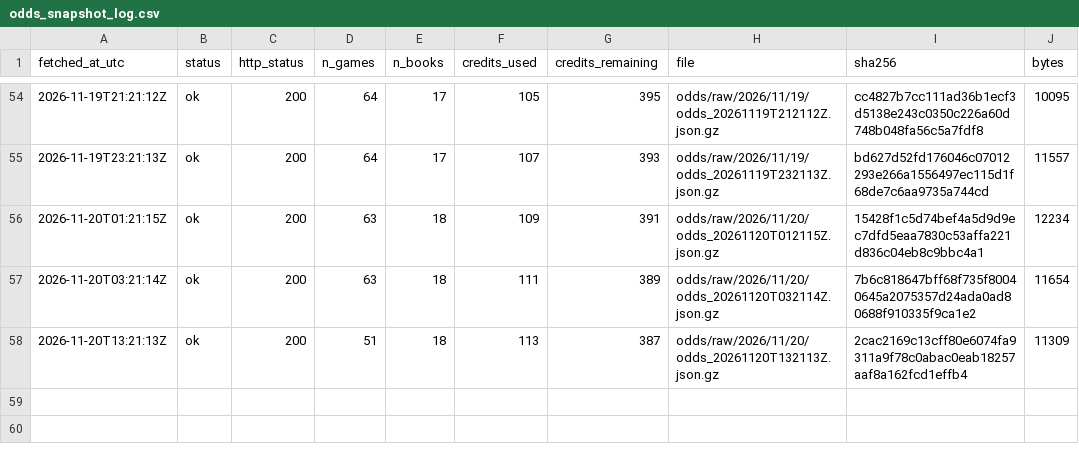
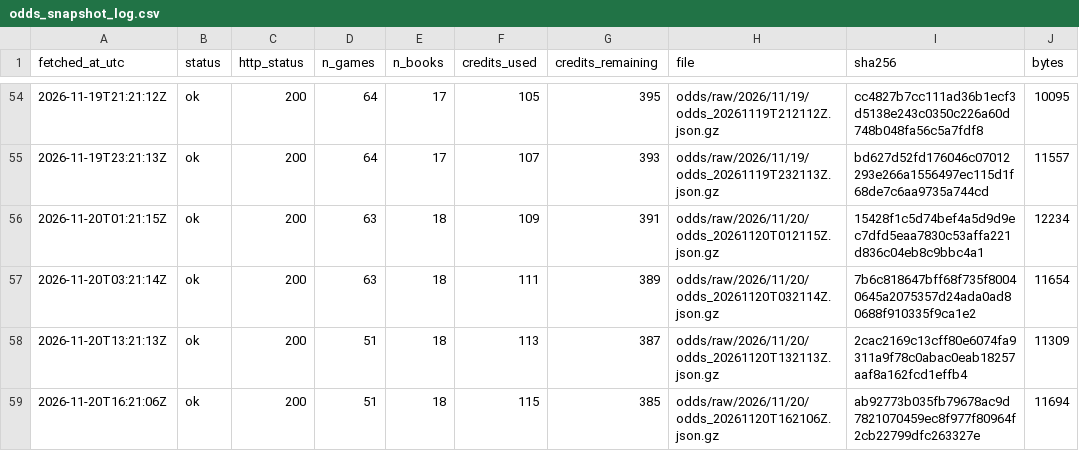
Before and after one commit to ohektner/shac-sb-index, a CSV file: data/status/odds_snapshot_log.csv, drawn as a sheet; only a part is shown, gaps mark what is left out.

```diff
--- a/data/status/odds_snapshot_log.csv
+++ b/data/status/odds_snapshot_log.csv
@@ -58 +58,2 @@ fetched_at_utc,status,http_status,n_games,n_books,credits_used,credits_remaining
 2026-11-20T13:21:13Z,ok,200,51,18,113,387,odds/raw/2026/11/20/odds_20261120T132113Z.json.gz,2cac2169c13cff80e6074fa9311a9f78c0abac0eab18257aaf8a162fcd1effb4,11309
+2026-11-20T16:21:06Z,ok,200,51,18,115,385,odds/raw/2026/11/20/odds_20261120T162106Z.json.gz,ab92773b035fb79678ac9d7821070459ec8f977f80964f2cb22799dfc263327e,11694
```
